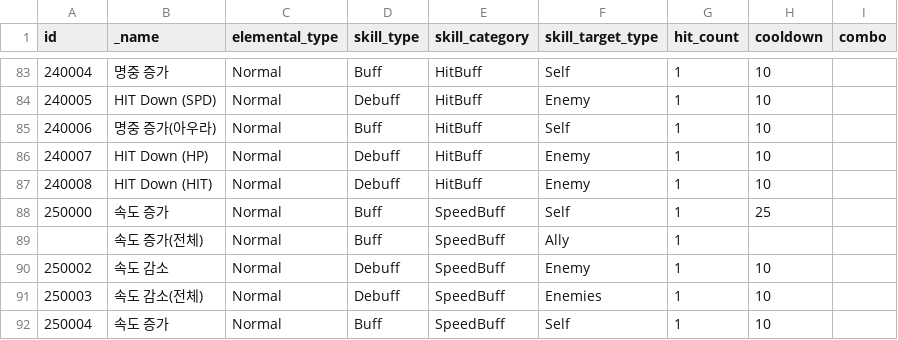
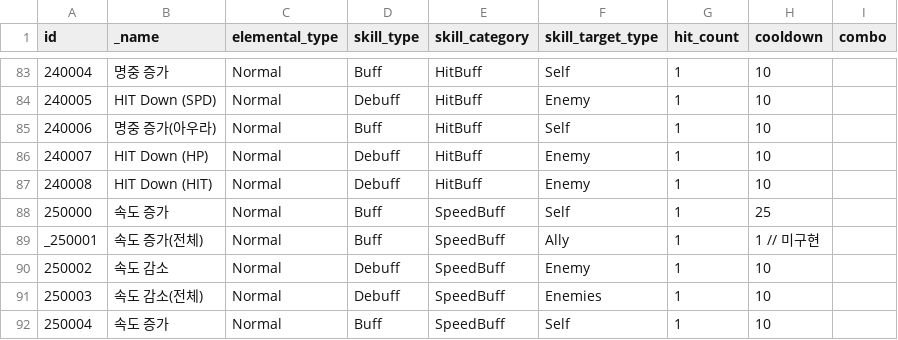
Before and after one commit to planetarium/lib9c, a CSV file: Lib9c/TableCSV/SkillSheet.csv, drawn as a sheet; only a part is shown, gaps mark what is left out; the diff covers the shown part only.

```diff
--- a/Lib9c/TableCSV/SkillSheet.csv
+++ b/Lib9c/TableCSV/SkillSheet.csv
@@ -88,3 +88,3 @@ id,_name,elemental_type,skill_type,skill_category,skill_target_type,hit_count,co
 250000,속도 증가,Normal,Buff,SpeedBuff,Self,1,25,
-,속도 증가(전체),Normal,Buff,SpeedBuff,Ally,1,,
+_250001,속도 증가(전체),Normal,Buff,SpeedBuff,Ally,1,1 // 미구현,
 250002,속도 감소,Normal,Debuff,SpeedBuff,Enemy,1,10,
```
Also changed, not shown: 12 edited cells elsewhere in this file, Lib9c/TableCSV/CostumeItemSheet.csv, Lib9c/TableCSV/CostumeStatSheet.csv, 7 other files.
